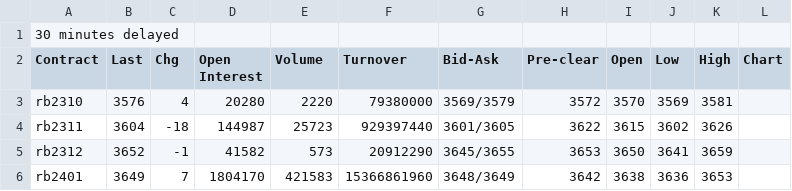
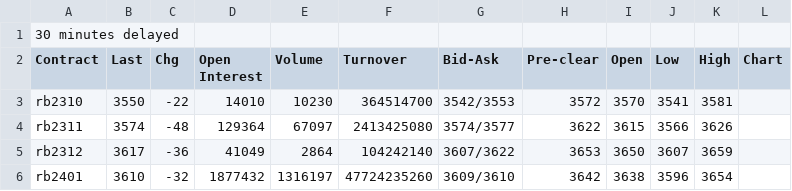
Before and after one commit to 2uanDM/Learn-Scrapy, a CSV file: download/data_0.csv, drawn as a sheet; only a part is shown; the diff covers the shown part only.

```diff
--- a/download/data_0.csv
+++ b/download/data_0.csv
@@ -2,5 +2,5 @@
 Contract,Last,Chg,Open Interest,Volume,Turnover,Bid-Ask,Pre-clear,Open,Low,High,Chart
-rb2310,3576,4,20280,2220,79380000,3569/3579,3572,3570,3569,3581,
-rb2311,3604,-18,144987,25723,929397440,3601/3605,3622,3615,3602,3626,
-rb2312,3652,-1,41582,573,20912290,3645/3655,3653,3650,3641,3659,
-rb2401,3649,7,1804170,421583,15366861960,3648/3649,3642,3638,3636,3653,
+rb2310,3550,-22,14010,10230,364514700,3542/3553,3572,3570,3541,3581,
+rb2311,3574,-48,129364,67097,2413425080,3574/3577,3622,3615,3566,3626,
+rb2312,3617,-36,41049,2864,104242140,3607/3622,3653,3650,3607,3659,
+rb2401,3610,-32,1877432,1316197,47724235260,3609/3610,3642,3638,3596,3654,
```
Also changed, not shown: 56 edited cells elsewhere in this file, download/data_1.csv, download/data_2.csv, 4 other files.
